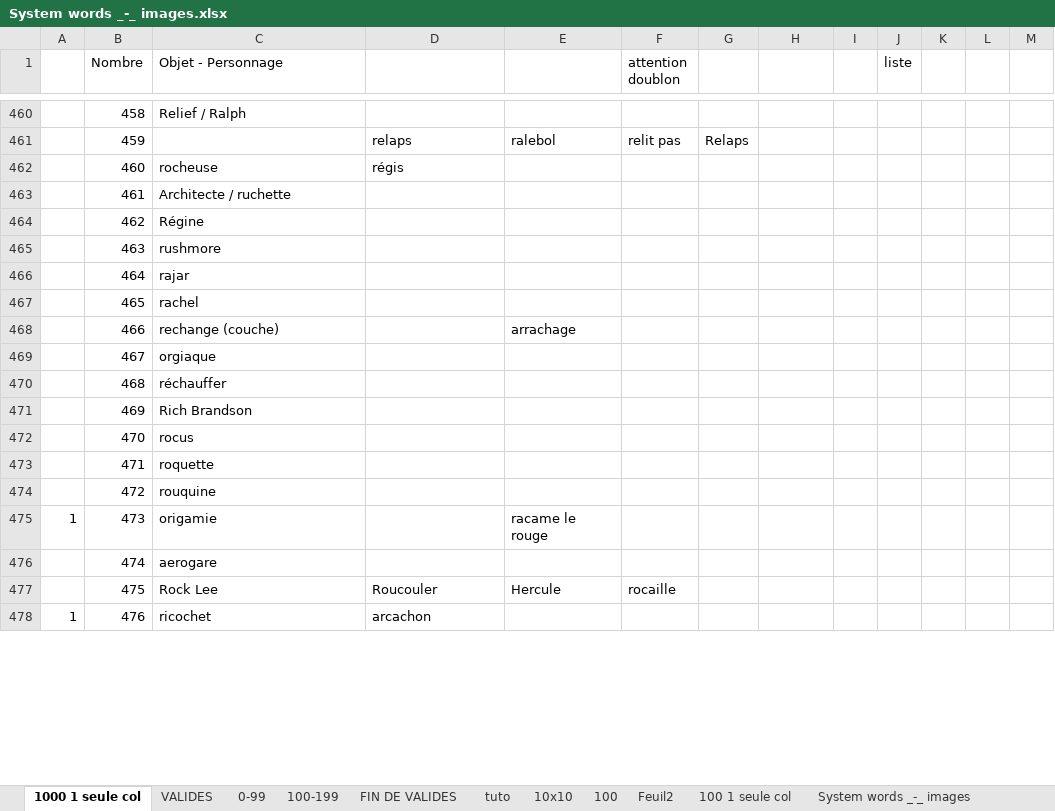
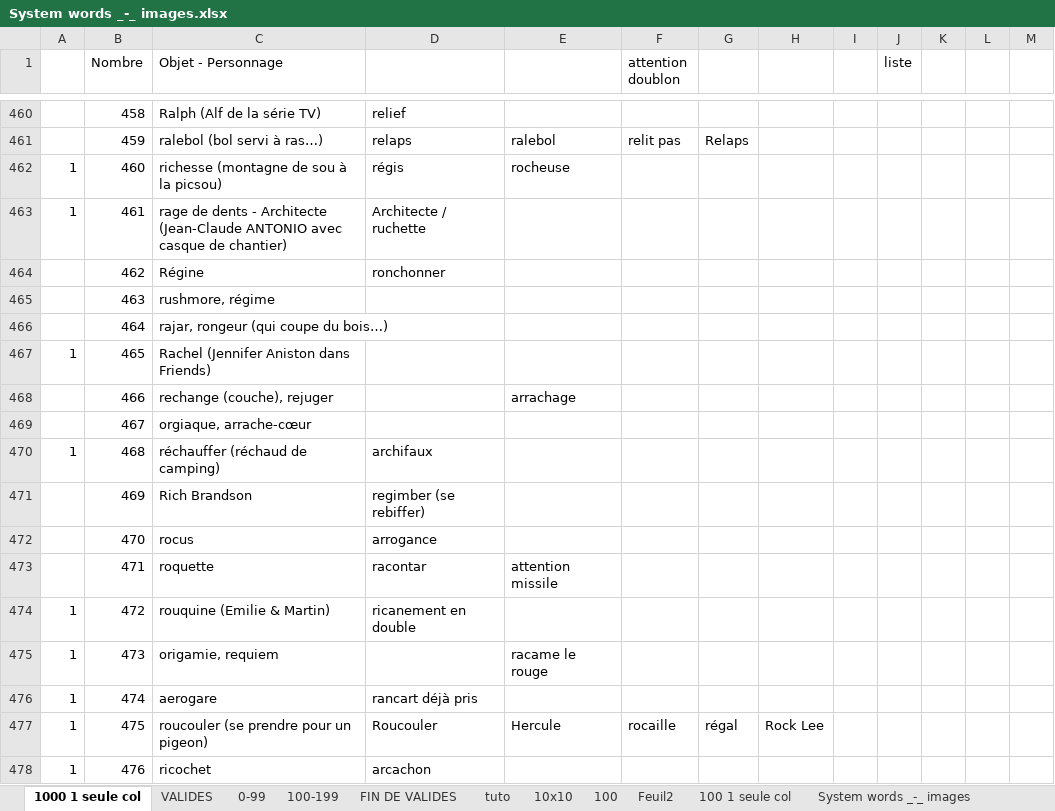
Before and after one commit to obrunet/Memory_systems_-_Anki_decks, an Excel workbook: 00.Memory systems/System words _-_ images.xlsx, sheet 1000 1 seule col, drawn as a sheet; only a part is shown, gaps mark what is left out; values as stored, in another font and other column widths than the file's, no cell formats; the diff covers the shown part only; the diff names each change by its address in the sheet, - before the commit and + after, or states it on an @@ line.

```diff
--- a/00.Memory systems/System words _-_ images.xlsx (sheet 1000 1 seule col)
+++ b/00.Memory systems/System words _-_ images.xlsx (sheet 1000 1 seule col)
-C460 (Objet - Personnage): Relief / Ralph
+C460 (Objet - Personnage): Ralph (Alf de la série TV)
-D460: (empty)
+D460: relief
-C461 (Objet - Personnage): (empty)
+C461 (Objet - Personnage): ralebol (bol servi à ras…)
-A462:A463: (empty)
+A462:A463: 1
-C462 (Objet - Personnage): rocheuse
+C462 (Objet - Personnage): richesse (montagne de sou à la picsou)
-E462: (empty)
+E462: rocheuse
-C463 (Objet - Personnage): Architecte / ruchette
+C463 (Objet - Personnage): rage de dents - Architecte (Jean-Claude ANTONIO avec casque de chantier)
-D463: (empty)
+D463: Architecte / ruchette
-D464: (empty)
+D464: ronchonner
-C465 (Objet - Personnage): rushmore
+C465 (Objet - Personnage): rushmore, régime
-C466 (Objet - Personnage): rajar
+C466 (Objet - Personnage): rajar, rongeur (qui coupe du bois…)
-A467: (empty)
+A467: 1
-C467 (Objet - Personnage): rachel
+C467 (Objet - Personnage): Rachel (Jennifer Aniston dans Friends)
-C468 (Objet - Personnage): rechange (couche)
+C468 (Objet - Personnage): rechange (couche), rejuger
-C469 (Objet - Personnage): orgiaque
+C469 (Objet - Personnage): orgiaque, arrache-cœur
-A470: (empty)
+A470: 1
-C470 (Objet - Personnage): réchauffer
+C470 (Objet - Personnage): réchauffer (réchaud de camping)
-D470: (empty)
+D470: archifaux
-D471: (empty)
+D471: regimber (se rebiffer)
-D472: (empty)
+D472: arrogance
-D473: (empty)
+D473: racontar
-E473: (empty)
+E473: attention missile
-A474: (empty)
+A474: 1
-C474 (Objet - Personnage): rouquine
+C474 (Objet - Personnage): rouquine (Emilie & Martin)
-D474: (empty)
+D474: ricanement en double
-C475 (Objet - Personnage): origamie
+C475 (Objet - Personnage): origamie, requiem
-A476:A477: (empty)
+A476:A477: 1
-D476: (empty)
+D476: rancart déjà pris
-C477 (Objet - Personnage): Rock Lee
+C477 (Objet - Personnage): roucouler (se prendre pour un pigeon)
-G477: (empty)
+G477: régal
-H477: (empty)
+H477: Rock Lee
```
Also changed, not shown: 130 edited cells elsewhere in this sheet, cell formats.
